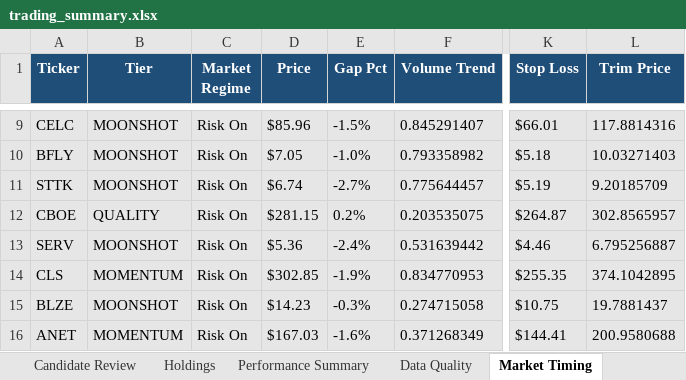
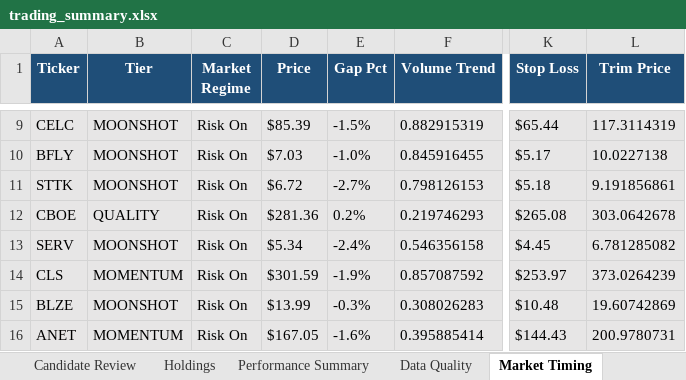
Before and after one commit to nicklc14/trading-engine-v2, an Excel workbook: output/trading_summary.xlsx, sheet Market Timing, drawn as a sheet; only a part is shown, gaps mark what is left out; values as stored, in another font and other column widths than the file's, no borders; the diff covers the shown part only; the diff names each change by its address in the sheet, - before the commit and + after, or states it on an @@ line.

```diff
--- a/output/trading_summary.xlsx (sheet Market Timing)
+++ b/output/trading_summary.xlsx (sheet Market Timing)
-D9 (Price): $85.96
+D9 (Price): $85.39
-F9 (Volume Trend): 0.845291407
+F9 (Volume Trend): 0.882915319
-K9 (Stop Loss): $66.01
+K9 (Stop Loss): $65.44
-L9 (Trim Price): 117.8814316
+L9 (Trim Price): 117.3114319
-D10 (Price): $7.05
+D10 (Price): $7.03
-F10 (Volume Trend): 0.793358982
+F10 (Volume Trend): 0.845916455
-K10 (Stop Loss): $5.18
+K10 (Stop Loss): $5.17
-L10 (Trim Price): 10.03271403
+L10 (Trim Price): 10.0227138
-D11 (Price): $6.74
+D11 (Price): $6.72
-F11 (Volume Trend): 0.775644457
+F11 (Volume Trend): 0.798126153
-K11 (Stop Loss): $5.19
+K11 (Stop Loss): $5.18
-L11 (Trim Price): 9.20185709
+L11 (Trim Price): 9.191856861
-D12 (Price): $281.15
+D12 (Price): $281.36
-F12 (Volume Trend): 0.203535075
+F12 (Volume Trend): 0.219746293
-K12 (Stop Loss): $264.87
+K12 (Stop Loss): $265.08
-L12 (Trim Price): 302.8565957
+L12 (Trim Price): 303.0642678
-D13 (Price): $5.36
+D13 (Price): $5.34
-F13 (Volume Trend): 0.531639442
+F13 (Volume Trend): 0.546356158
-K13 (Stop Loss): $4.46
+K13 (Stop Loss): $4.45
-L13 (Trim Price): 6.795256887
+L13 (Trim Price): 6.781285082
-D14 (Price): $302.85
+D14 (Price): $301.59
-F14 (Volume Trend): 0.834770953
+F14 (Volume Trend): 0.857087592
-K14 (Stop Loss): $255.35
+K14 (Stop Loss): $253.97
-L14 (Trim Price): 374.1042895
+L14 (Trim Price): 373.0264239
-D15 (Price): $14.23
+D15 (Price): $13.99
-F15 (Volume Trend): 0.274715058
+F15 (Volume Trend): 0.308026283
-K15 (Stop Loss): $10.75
+K15 (Stop Loss): $10.48
-L15 (Trim Price): 19.7881437
+L15 (Trim Price): 19.60742869
-D16 (Price): $167.03
+D16 (Price): $167.05
-F16 (Volume Trend): 0.371268349
+F16 (Volume Trend): 0.395885414
-K16 (Stop Loss): $144.41
+K16 (Stop Loss): $144.43
-L16 (Trim Price): 200.9580688
+L16 (Trim Price): 200.9780731
```
Also changed, not shown: 118 edited cells elsewhere in this sheet, sheet Market Data, sheet Signals Full, sheet Dashboard, sheet Candidate Review, sheet Holdings, sheet Performance Summary, 1 more sheet, 14 other files.
